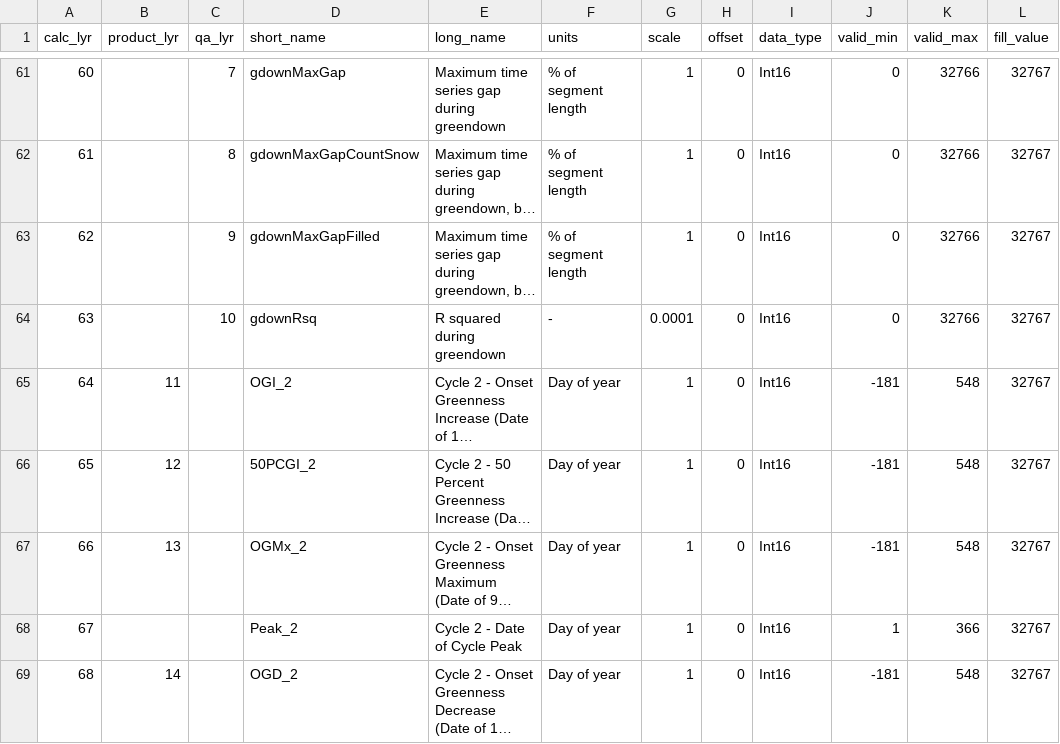
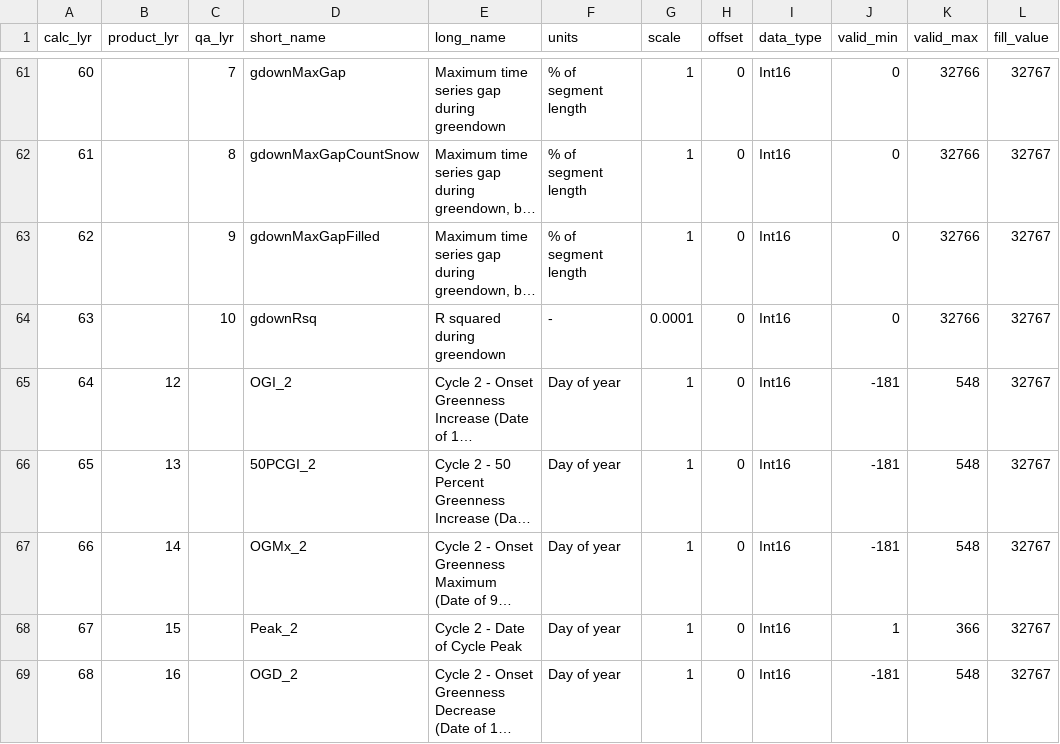
Before and after one commit to BU-LCSC/MSLSP, a CSV file: MSLSP_Layers_v1.csv, drawn as a sheet; only a part is shown, gaps mark what is left out; long unchanged cells end in …; the diff covers the shown part only; the diff names each change by its address in the sheet, - before the commit and + after, or states it on an @@ line.

Commit message:
Peak dates added

```diff
--- a/MSLSP_Layers_v1.csv
+++ b/MSLSP_Layers_v1.csv
-B65 (product_lyr): 11
+B65 (product_lyr): 12
-B66 (product_lyr): 12
+B66 (product_lyr): 13
-B67 (product_lyr): 13
+B67 (product_lyr): 14
-B68 (product_lyr): (empty)
+B68 (product_lyr): 15
-B69 (product_lyr): 14
+B69 (product_lyr): 16
```
Also changed, not shown: 16 edited cells elsewhere in this file.
